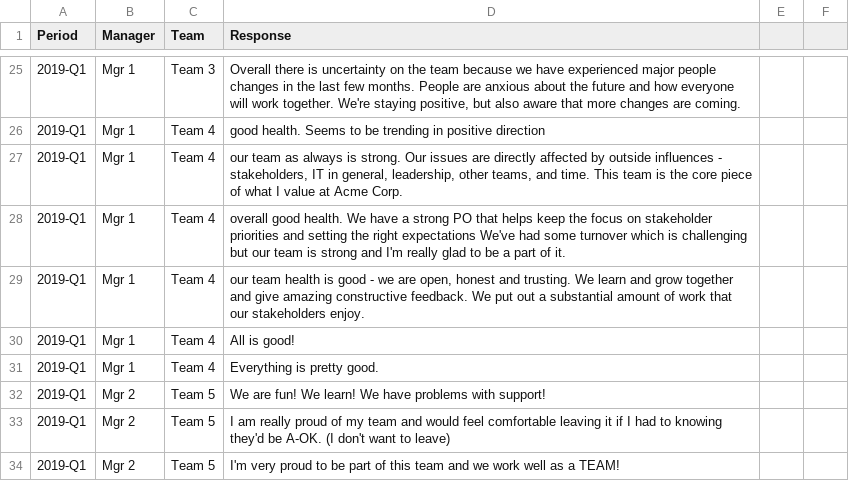
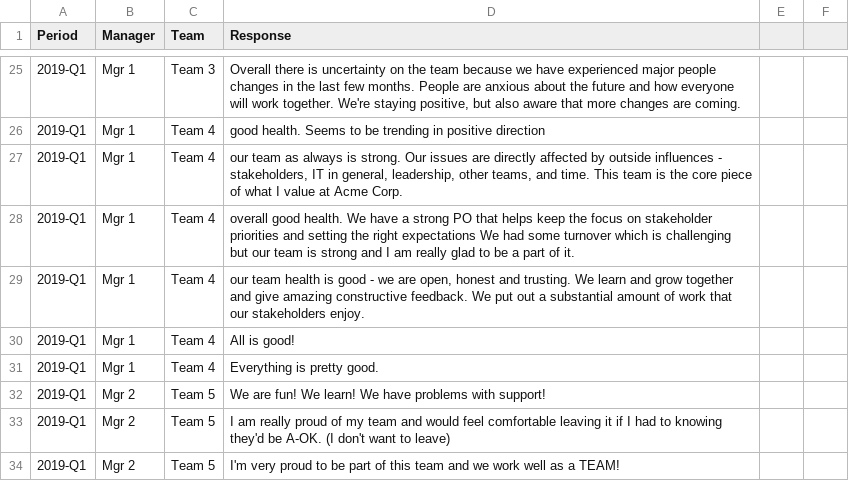
Before and after one commit to SQLSuperGuru/TopicModeling, a CSV file: TeamHealthRawDataForDemo.csv, drawn as a sheet; only a part is shown, gaps mark what is left out.

Commit message:
Update TeamHealthRawDataForDemo.csv

```diff
--- a/TeamHealthRawDataForDemo.csv
+++ b/TeamHealthRawDataForDemo.csv
@@ -27,3 +27,3 @@
 2019-Q1,Mgr 1,Team 4,"our team as always is strong. Our issues are directly affected by outside influences - stakeholders, IT in general, leadership, other teams, and time. This team is the core piece of what I value at Acme Corp."
-2019-Q1,Mgr 1,Team 4,"overall good health. We have a strong PO that helps keep the focus on stakeholder priorities and setting the right expectations We've had some turnover which is challenging but our team is strong and I'm really glad to be a part of it."
+2019-Q1,Mgr 1,Team 4,"overall good health. We have a strong PO that helps keep the focus on stakeholder priorities and setting the right expectations We had some turnover which is challenging but our team is strong and I am really glad to be a part of it."
 2019-Q1,Mgr 1,Team 4,"our team health is good - we are open, honest and trusting. We learn and grow together and give amazing constructive feedback. We put out a substantial amount of work that our stakeholders enjoy."
```
